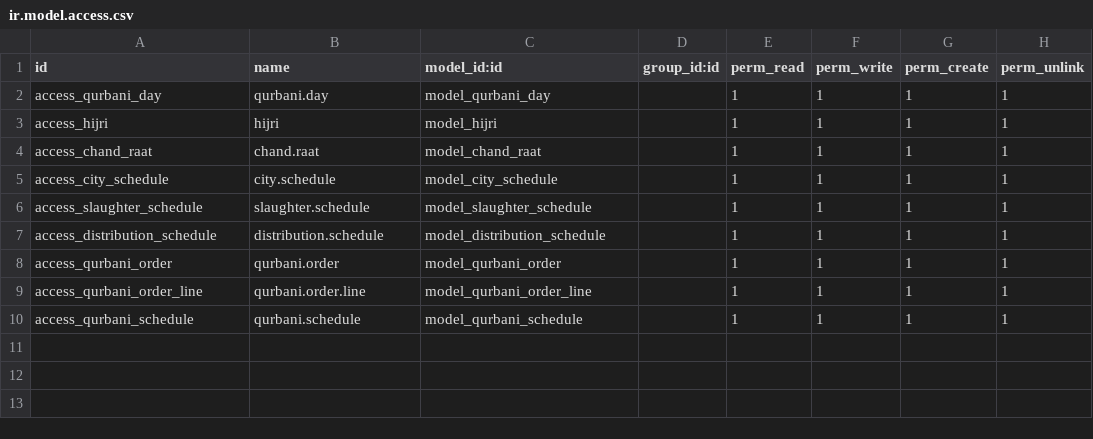
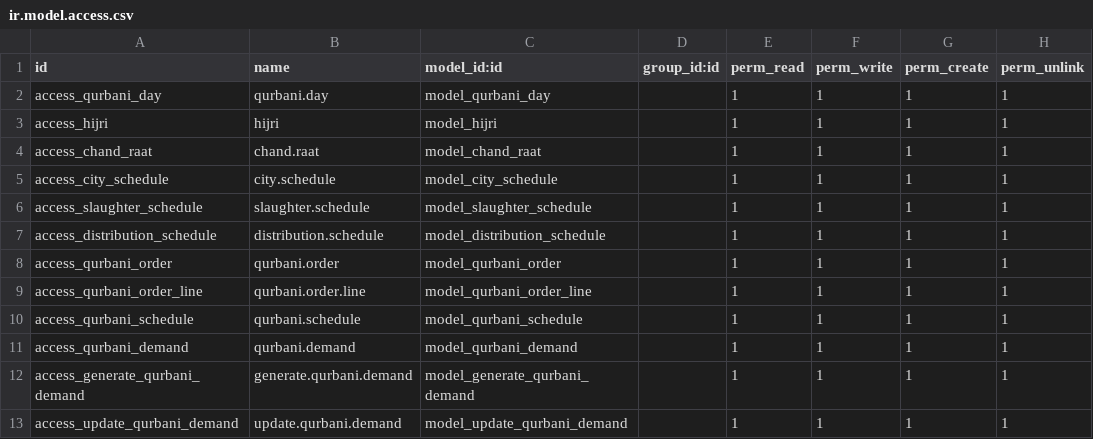
Before and after one commit to Saylani-Welfare-Trust/swit-odoo, a CSV file: custom-addons/bn_qurbani/security/ir.model.access.csv, drawn as a sheet.

Commit message:
[21 April 26] [Updating Qurbani]

```diff
--- a/custom-addons/bn_qurbani/security/ir.model.access.csv
+++ b/custom-addons/bn_qurbani/security/ir.model.access.csv
@@ -10 +10,4 @@ access_qurbani_order_line,qurbani.order.line,model_qurbani_order_line,,1,1,1,1
 access_qurbani_schedule,qurbani.schedule,model_qurbani_schedule,,1,1,1,1
+access_qurbani_demand,qurbani.demand,model_qurbani_demand,,1,1,1,1
+access_generate_qurbani_demand,generate.qurbani.demand,model_generate_qurbani_demand,,1,1,1,1
+access_update_qurbani_demand,update.qurbani.demand,model_update_qurbani_demand,,1,1,1,1
```
Also changed, not shown: 33 other files.
